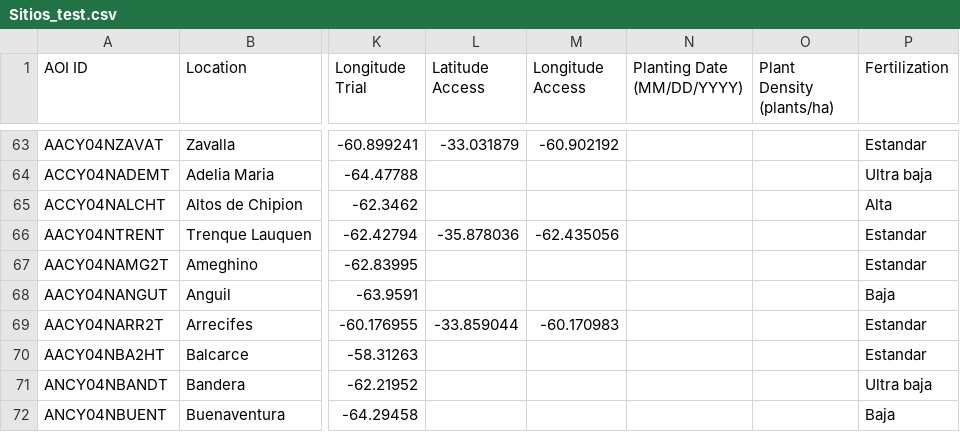
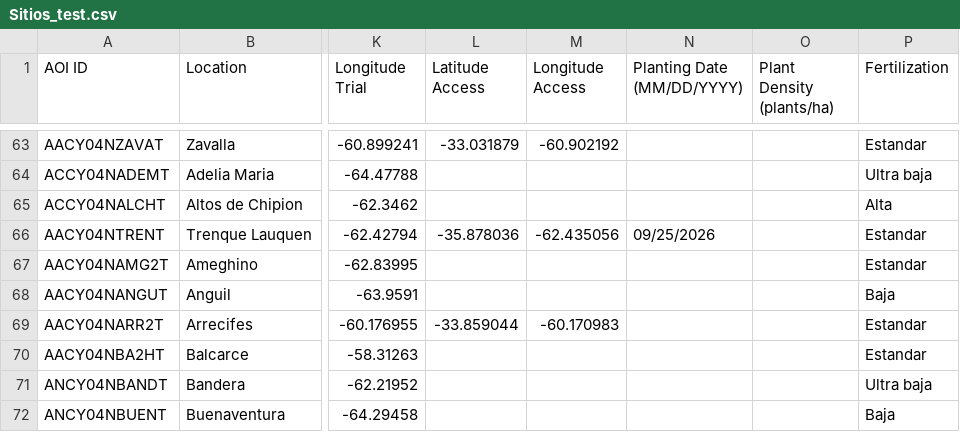
Before and after one commit to LAAR-TESTING-AR/field-trial-master-platform, a CSV file: Sitios_test.csv, drawn as a sheet; only a part is shown, gaps mark what is left out; the diff names each change by its address in the sheet, - before the commit and + after, or states it on an @@ line.

Commit message:
Actualizacion automatica de Sitios.csv desde SharePoint

```diff
--- a/Sitios_test.csv
+++ b/Sitios_test.csv
-N66 (Planting Date (MM/DD/YYYY)): (empty)
+N66 (Planting Date (MM/DD/YYYY)): 09/25/2026
```
